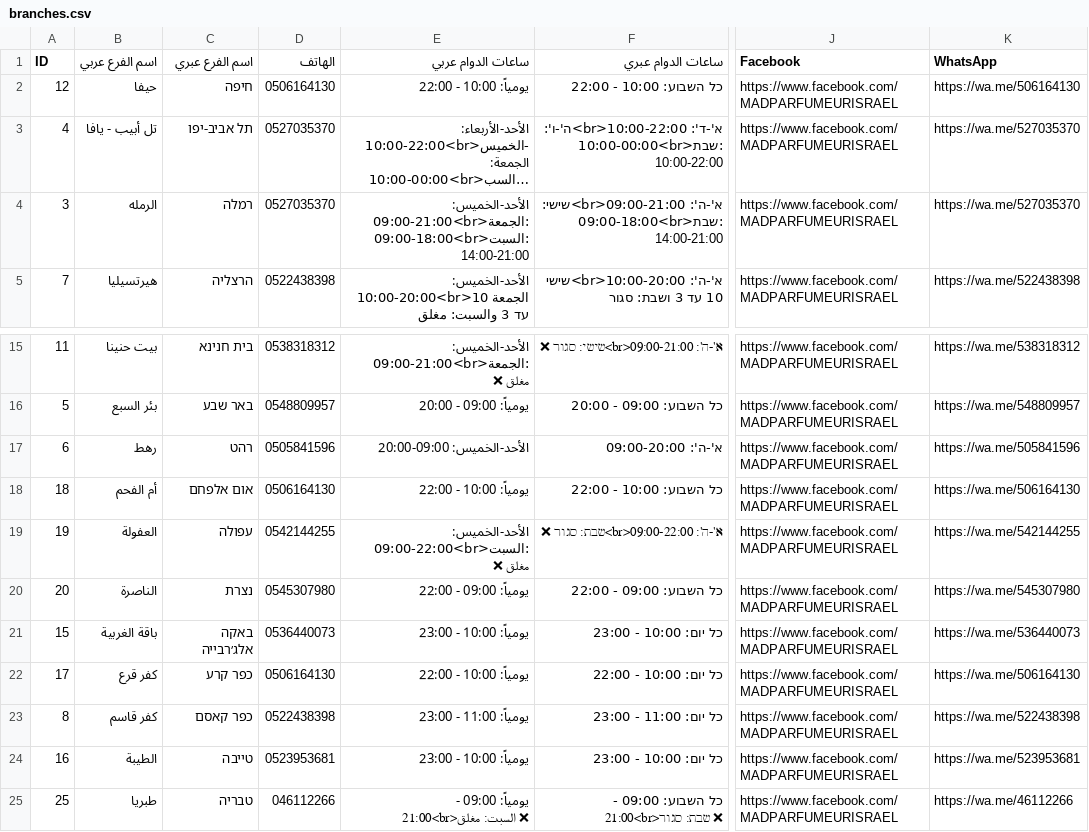
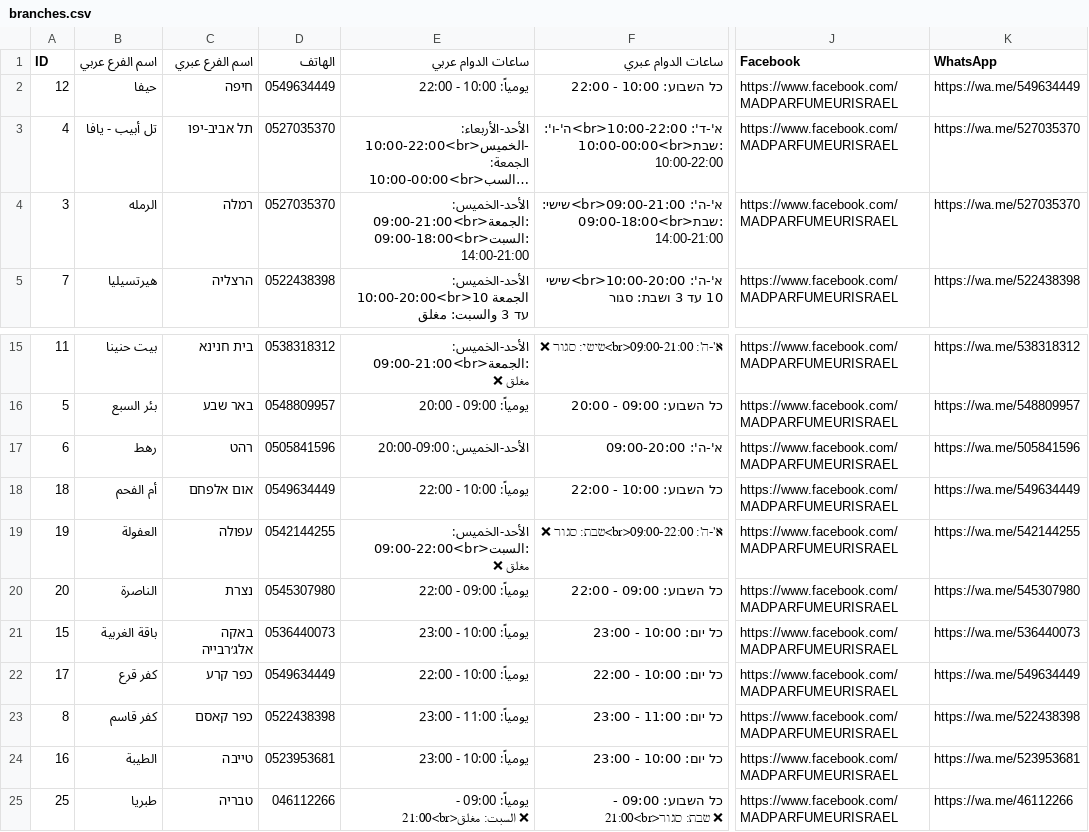
Before and after one commit to abomkdad/mad-perfume, a CSV file: branches.csv, drawn as a sheet; only a part is shown, gaps mark what is left out; long unchanged cells end in …; the diff names each change by its address in the sheet, - before the commit and + after, or states it on an @@ line.

Commit message:
Update branches.csv

```diff
--- a/branches.csv
+++ b/branches.csv
-D2 (الهاتف): 0506164130
+D2 (الهاتف): 0549634449
-K2 (WhatsApp): https://wa.me/506164130
+K2 (WhatsApp): https://wa.me/549634449
-D18 (الهاتف): 0506164130
+D18 (الهاتف): 0549634449
-K18 (WhatsApp): https://wa.me/506164130
+K18 (WhatsApp): https://wa.me/549634449
-D22 (الهاتف): 0506164130
+D22 (الهاتف): 0549634449
-K22 (WhatsApp): https://wa.me/506164130
+K22 (WhatsApp): https://wa.me/549634449
```
